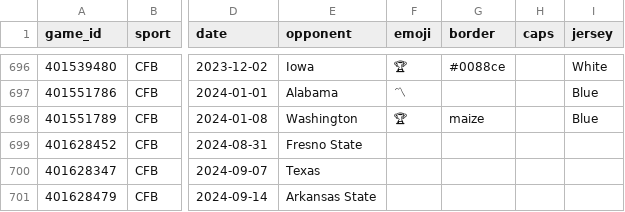
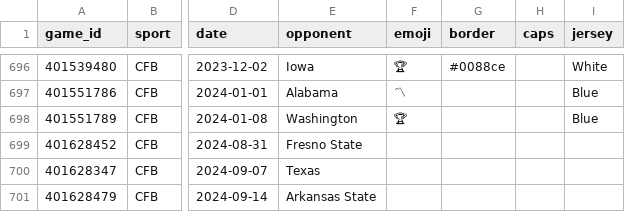
Before and after one commit to kyeill/games-history, a CSV file: michigan.csv, drawn as a sheet; only a part is shown, gaps mark what is left out; the diff names each change by its address in the sheet, - before the commit and + after, or states it on an @@ line.

```diff
--- a/michigan.csv
+++ b/michigan.csv
-G698 (border): maize
+G698 (border): (empty)
```
Also changed, not shown: 4 other files.
